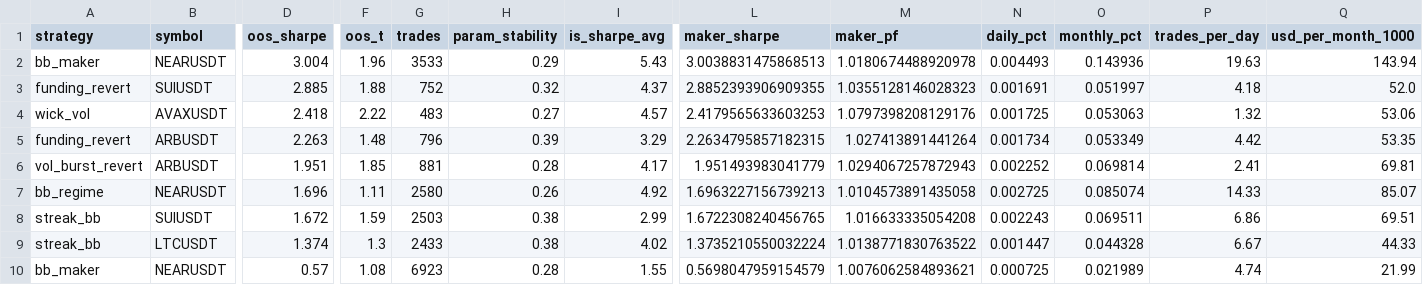
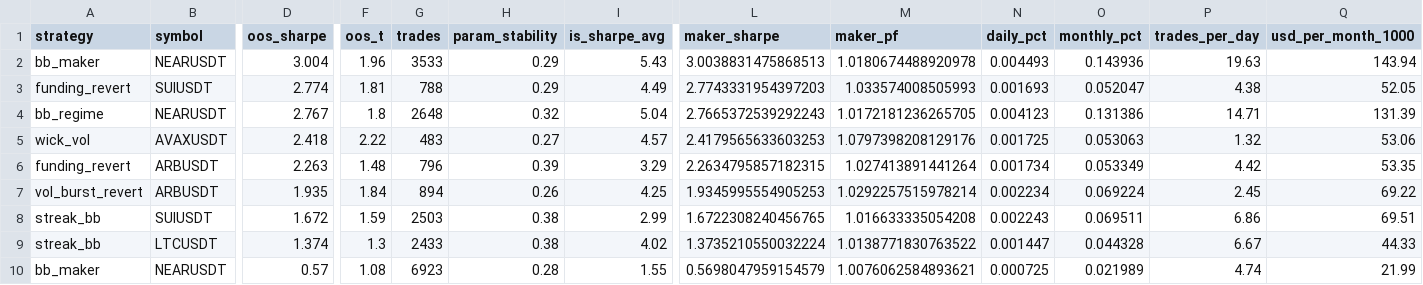
Before and after one commit to davletovaalmira11-creator/scalp-lab-pro, a CSV file: engines/scalp/reports/leaderboard.csv, drawn as a sheet; only a part is shown, gaps mark what is left out; removed rows and columns are numbered as before the commit, all else as after; rows hold the shown columns only; the diff names each change by its address in the sheet, - before the commit and + after, or states it on an @@ line.

```diff
--- a/engines/scalp/reports/leaderboard.csv
+++ b/engines/scalp/reports/leaderboard.csv
-row 3: funding_revert | SUIUSDT | 2.885 | 1.88 | 752 | 0.32 | 4.37 | 2.8852393906909355 | 1.0355128146028323 | 0.001691 | 0.051997 | 4.18 | 52.0
+row 3: funding_revert | SUIUSDT | 2.774 | 1.81 | 788 | 0.29 | 4.49 | 2.7743331954397203 | 1.033574008505993 | 0.001693 | 0.052047 | 4.38 | 52.05
+row 4: bb_regime | NEARUSDT | 2.767 | 1.8 | 2648 | 0.32 | 5.04 | 2.7665372539292243 | 1.0172181236265705 | 0.004123 | 0.131386 | 14.71 | 131.39
-D7 (oos_sharpe): 1.951
+D7 (oos_sharpe): 1.935
-F7 (oos_t): 1.85
+F7 (oos_t): 1.84
-G7 (trades): 881
+G7 (trades): 894
-H7 (param_stability): 0.28
+H7 (param_stability): 0.26
-I7 (is_sharpe_avg): 4.17
+I7 (is_sharpe_avg): 4.25
-L7 (maker_sharpe): 1.951493983041779
+L7 (maker_sharpe): 1.9345995554905253
-M7 (maker_pf): 1.0294067257872943
+M7 (maker_pf): 1.0292257515978214
-N7 (daily_pct): 0.002252
+N7 (daily_pct): 0.002234
-O7 (monthly_pct): 0.069814
+O7 (monthly_pct): 0.069224
-P7 (trades_per_day): 2.41
+P7 (trades_per_day): 2.45
-Q7 (usd_per_month_1000): 69.81
+Q7 (usd_per_month_1000): 69.22
-row 7: bb_regime | NEARUSDT | 1.696 | 1.11 | 2580 | 0.26 | 4.92 | 1.6963227156739213 | 1.0104573891435058 | 0.002725 | 0.085074 | 14.33 | 85.07
```
Also changed, not shown: engines/scalp/reports/archive.csv, 4 other files.
